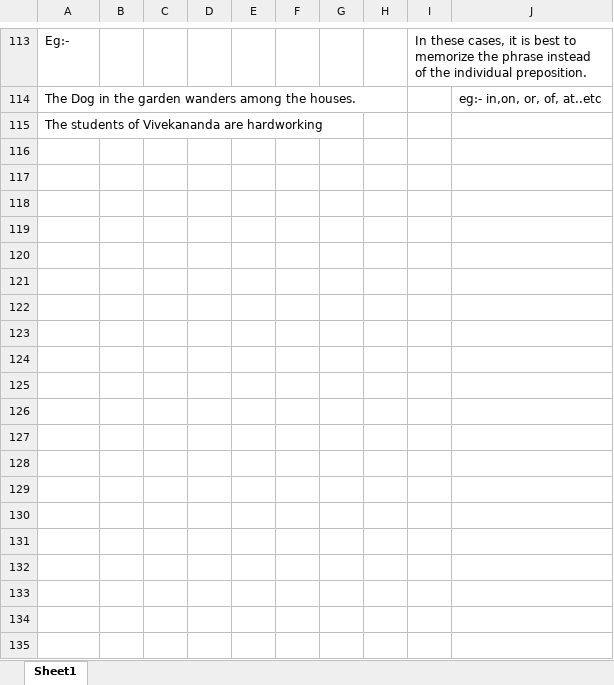
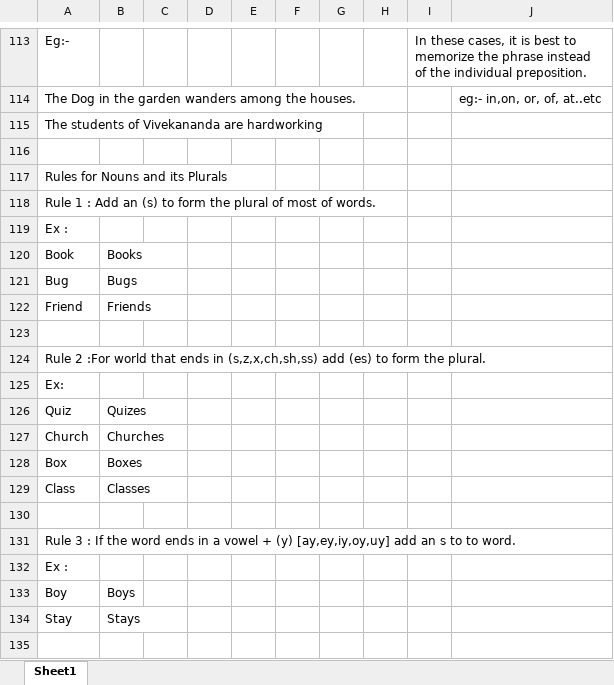
Before and after one commit to manojjoseph77/Mizoram_University, an Excel workbook: Pros and poetry Unit 04.xlsx, sheet Sheet1, drawn as a sheet; only a part is shown, gaps mark what is left out; values as stored, in another font and other column widths than the file's, no borders; the diff covers the shown part only; the diff names each change by its address in the sheet, - before the commit and + after, or states it on an @@ line.

Commit message:
Add files via upload

```diff
--- a/Pros and poetry Unit 04.xlsx (sheet Sheet1)
+++ b/Pros and poetry Unit 04.xlsx (sheet Sheet1)
+row 116: (empty)
+row 117: Rules for Nouns and its Plurals
+row 118: Rule 1 : Add an (s) to form the plural of most of words.
+row 119: Ex :
+row 120: Book | Books
+row 121: Bug | Bugs
+row 122: Friend | Friends
+row 123: (empty)
+row 124: Rule 2 :For world that ends in (s,z,x,ch,sh,ss) add (es) to form the plural.
+row 125: Ex:
+row 126: Quiz | Quizes
+row 127: Church | Churches
+row 128: Box | Boxes
+row 129: Class | Classes
+row 130: (empty)
+row 131: Rule 3 : If the word ends in a vowel + (y) [ay,ey,iy,oy,uy] add an s to to word.
+row 132: Ex :
+row 133: Boy | Boys
+row 134: Stay | Stays
+row 135: (empty)
```
Also changed, not shown: 29 added rows elsewhere in this sheet.
